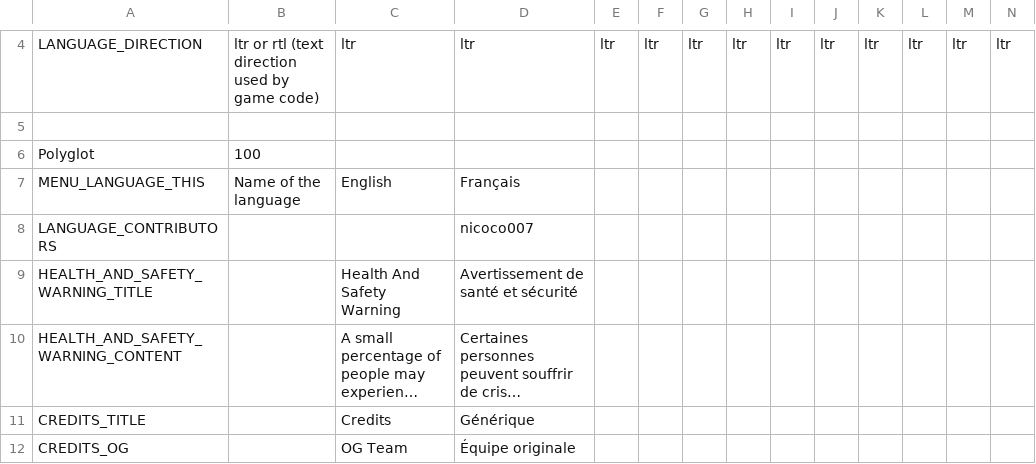
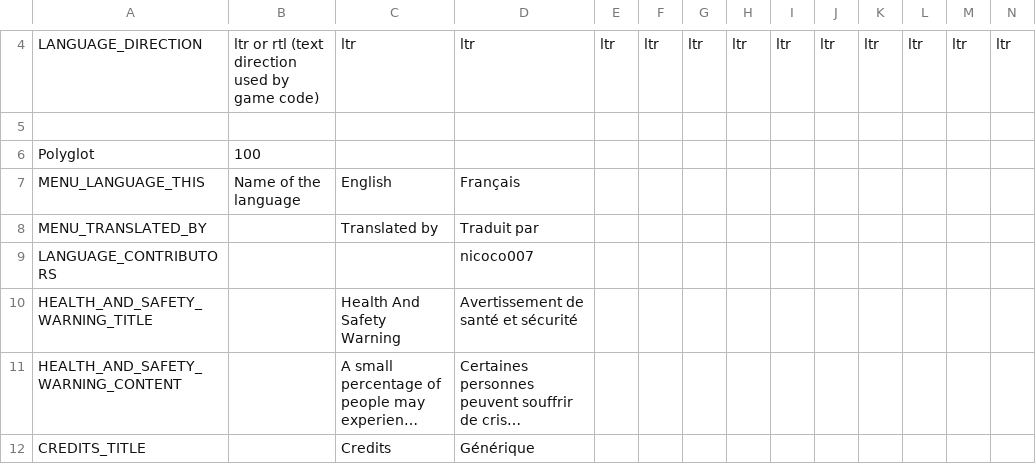
Before and after one commit to Auros/SiraLocalizer, a CSV file: SiraLocalizer/Resources/sira-locale.csv, drawn as a sheet; only a part is shown, gaps mark what is left out; the shorter side is filled out with more unchanged rows; long unchanged cells end in …; rows hold the shown columns only; the diff names each change by its address in the sheet, - before the commit and + after, or states it on an @@ line.

Commit message:
Replace language name with "Translated by" in credits

```diff
--- a/SiraLocalizer/Resources/sira-locale.csv
+++ b/SiraLocalizer/Resources/sira-locale.csv
+row 8: MENU_TRANSLATED_BY |  | Translated by | Traduit par
```
Also changed, not shown: 1 other file.
